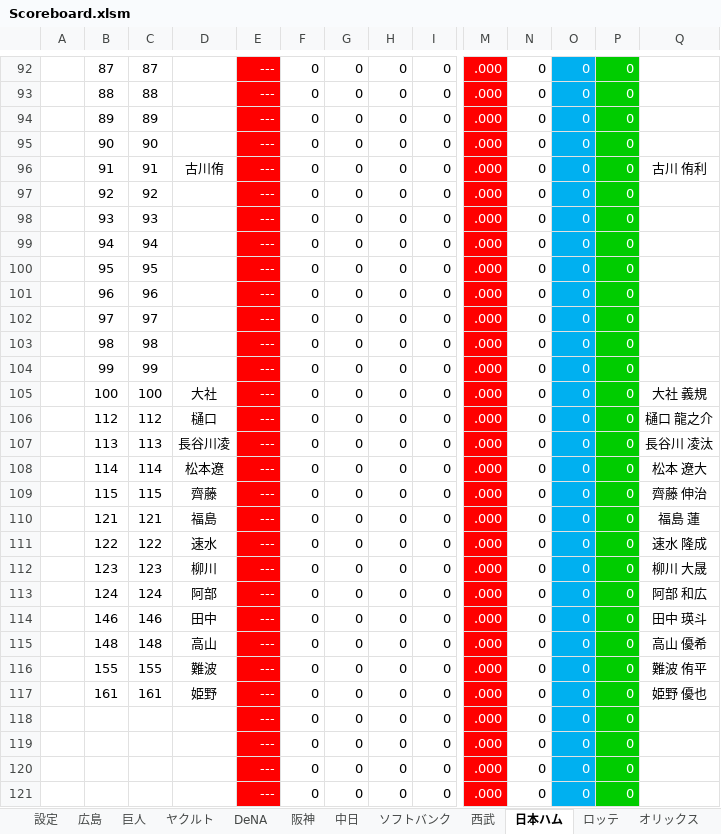
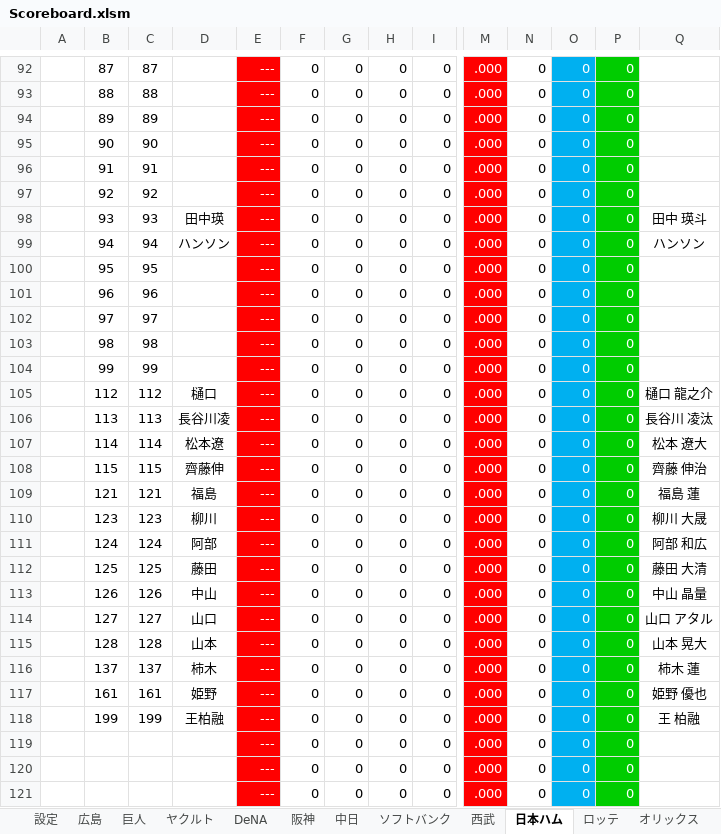
Before and after one commit to Rosariofan69/scoreboard_vue_, an Excel workbook: Scoreboard.xlsm, sheet 日本ハム, drawn as a sheet; only a part is shown, gaps mark what is left out; values as stored, in another font and other column widths than the file's, no borders; removed rows and columns are numbered as before the commit, all else as after; rows hold the shown columns only; the diff covers the shown part only; the diff names each change by its address in the sheet, - before the commit and + after, or states it on an @@ line.

```diff
--- a/Scoreboard.xlsm (sheet 日本ハム)
+++ b/Scoreboard.xlsm (sheet 日本ハム)
-D96: 古川侑
+D96: (empty)
-Q96: 古川 侑利
+Q96: (empty)
-D98: (empty)
+D98: 田中瑛
-Q98: (empty)
+Q98: 田中 瑛斗
-D99: (empty)
+D99: ハンソン
-Q99: (empty)
+Q99: ハンソン
-row 105:  | 100 | 100 | 大社 | --- | 0 | 0 | 0 | 0 | .000 | 0 | 0 | 0 | 大社 義規
-D108: 齊藤
+D108: 齊藤伸
-row 111:  | 122 | 122 | 速水 | --- | 0 | 0 | 0 | 0 | .000 | 0 | 0 | 0 | 速水 隆成
-B112: 146
+B112: 125
-C112: 146
+C112: 125
-D112: 田中
+D112: 藤田
-Q112: 田中 瑛斗
+Q112: 藤田 大清
-B113: 148
+B113: 126
-C113: 148
+C113: 126
-D113: 高山
+D113: 中山
-Q113: 高山 優希
+Q113: 中山 晶量
+row 114:  | 127 | 127 | 山口 | --- | 0 | 0 | 0 | 0 | .000 | 0 | 0 | 0 | 山口 アタル
+row 115:  | 128 | 128 | 山本 | --- | 0 | 0 | 0 | 0 | .000 | 0 | 0 | 0 | 山本 晃大
-B116: 155
+B116: 137
-C116: 155
+C116: 137
-D116: 難波
+D116: 柿木
-Q116: 難波 侑平
+Q116: 柿木 蓮
-B118: (empty)
+B118: 199
-C118: (empty)
+C118: 199
-D118: (empty)
+D118: 王柏融
-Q118: (empty)
+Q118: 王 柏融
```
Also changed, not shown: 50 edited cells elsewhere in this sheet, sheet 設定, sheet 広島, formulas that keep their value, 39 other files.
